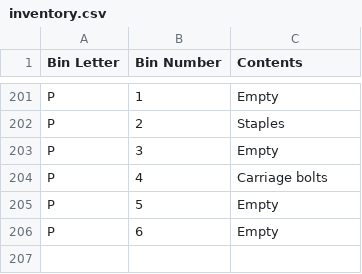
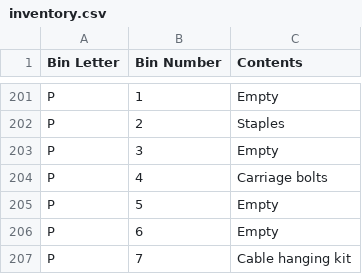
Before and after one commit to rhkim1292/asti-inventory, a CSV file: inventory.csv, drawn as a sheet; only a part is shown, gaps mark what is left out.

```diff
--- a/inventory.csv
+++ b/inventory.csv
@@ -206 +206,2 @@ P,5,Empty
 P,6,Empty
+P,7,Cable hanging kit
```
Also changed, not shown: inventory-detail.csv, 1 other file.
